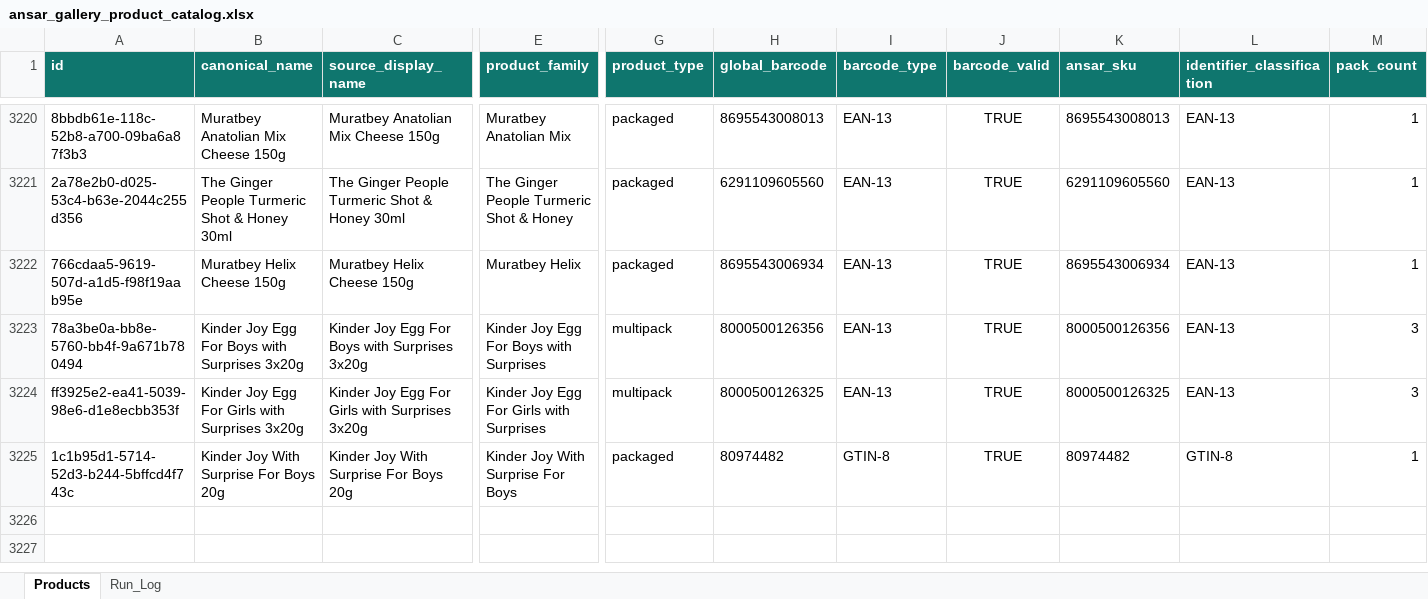
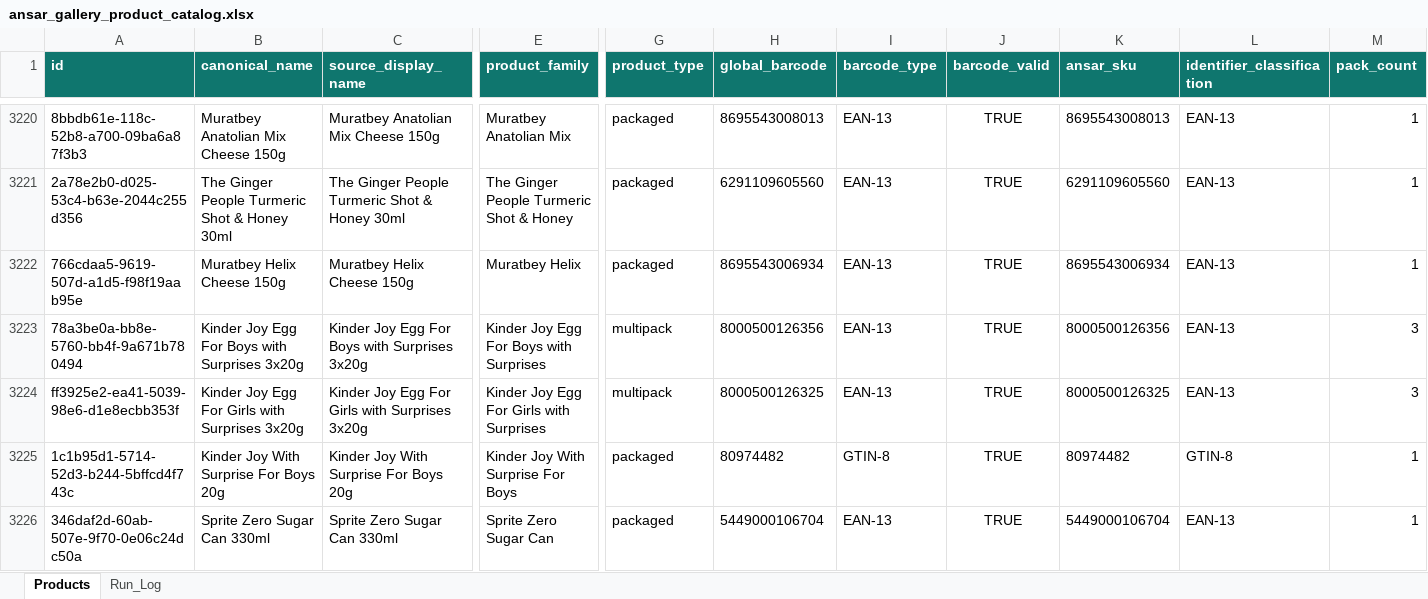
Before and after one commit to arham6212/product-expiry-management, an Excel workbook: data/ansar_gallery_product_catalog.xlsx, sheet Products, drawn as a sheet; only a part is shown, gaps mark what is left out; values as stored, in another font and other column widths than the file's, no borders; table styles not drawn; rows hold the shown columns only; the diff names each change by its address in the sheet, - before the commit and + after, or states it on an @@ line.

```diff
--- a/data/ansar_gallery_product_catalog.xlsx (sheet Products)
+++ b/data/ansar_gallery_product_catalog.xlsx (sheet Products)
+row 3226: 346daf2d-60ab-507e-9f70-0e06c24dc50a | Sprite Zero Sugar Can 330ml | Sprite Zero Sugar Can 330ml | Sprite Zero Sugar Can | packaged | 5449000106704 | EAN-13 | TRUE | 5449000106704 | EAN-13 | 1
```
Also changed, not shown: sheet Run_Log, 3 other files.
